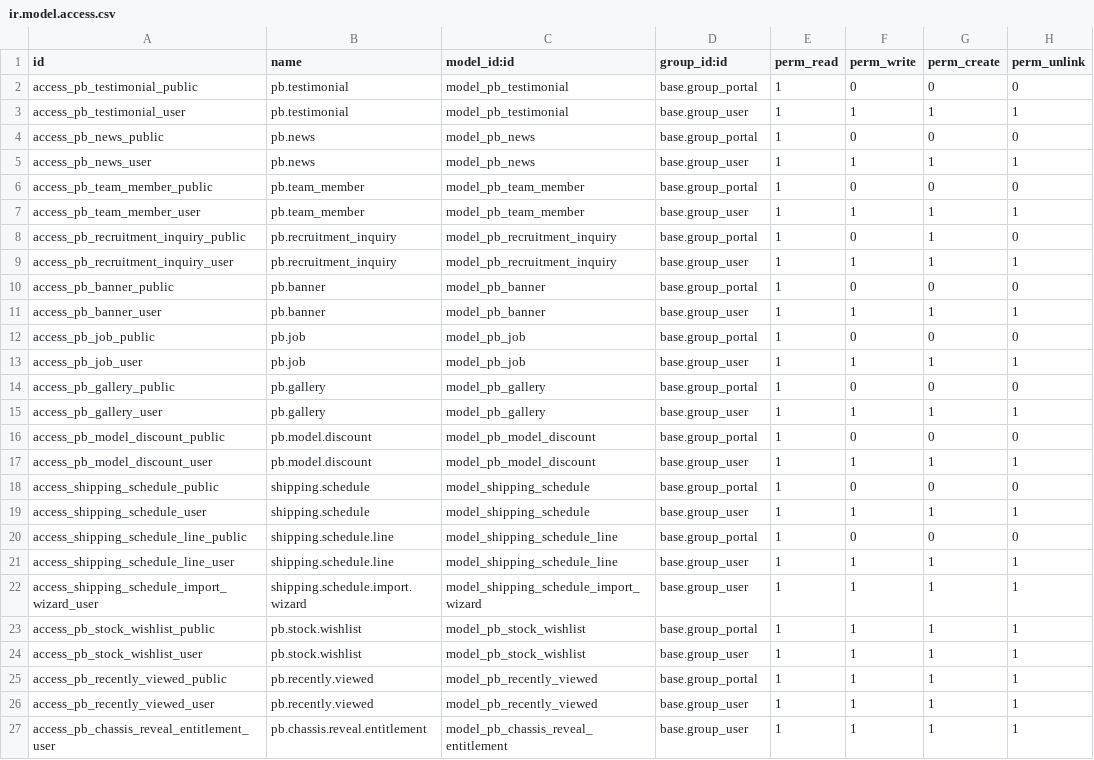
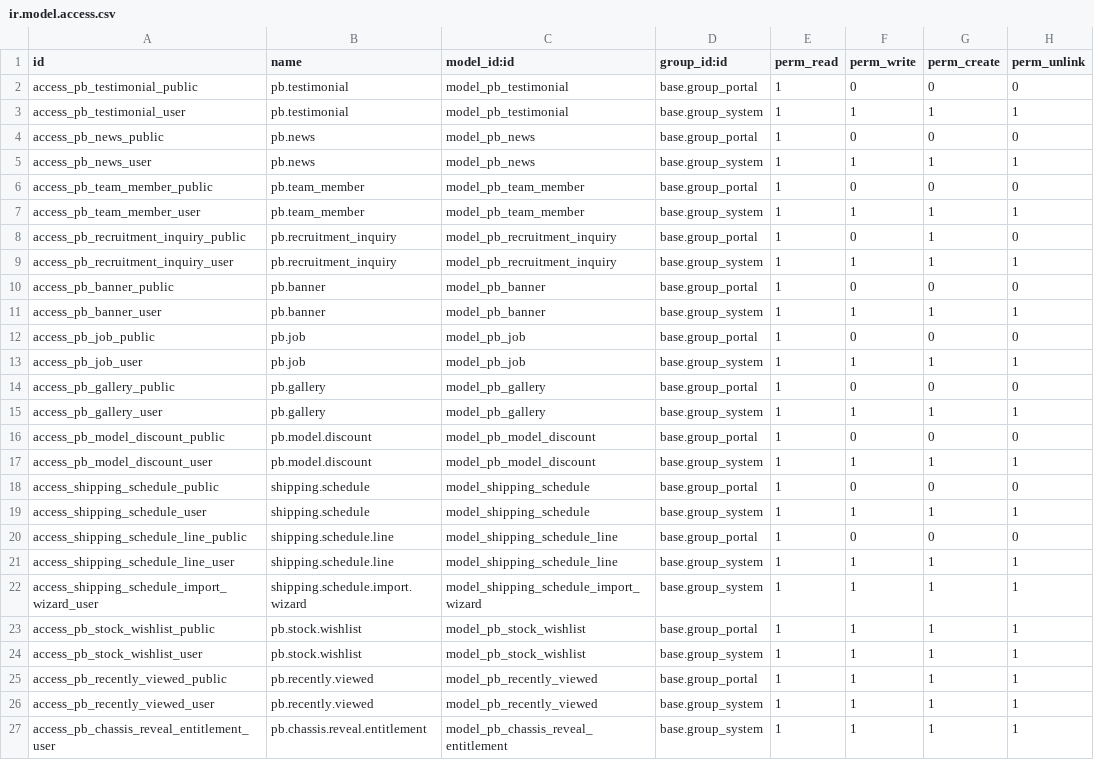
Before and after one commit to imranappdeveloper/pb-odoo-website, a CSV file: pb_website/security/ir.model.access.csv, drawn as a sheet.

Commit message:
refactor: restrict module access and menu visibility to system group only

```diff
--- a/pb_website/security/ir.model.access.csv
+++ b/pb_website/security/ir.model.access.csv
@@ -2,26 +2,26 @@ id,name,model_id:id,group_id:id,perm_read,perm_write,perm_create,perm_unlink
 access_pb_testimonial_public,pb.testimonial,model_pb_testimonial,base.group_portal,1,0,0,0
-access_pb_testimonial_user,pb.testimonial,model_pb_testimonial,base.group_user,1,1,1,1
+access_pb_testimonial_user,pb.testimonial,model_pb_testimonial,base.group_system,1,1,1,1
 access_pb_news_public,pb.news,model_pb_news,base.group_portal,1,0,0,0
-access_pb_news_user,pb.news,model_pb_news,base.group_user,1,1,1,1
+access_pb_news_user,pb.news,model_pb_news,base.group_system,1,1,1,1
 access_pb_team_member_public,pb.team_member,model_pb_team_member,base.group_portal,1,0,0,0
-access_pb_team_member_user,pb.team_member,model_pb_team_member,base.group_user,1,1,1,1
+access_pb_team_member_user,pb.team_member,model_pb_team_member,base.group_system,1,1,1,1
 access_pb_recruitment_inquiry_public,pb.recruitment_inquiry,model_pb_recruitment_inquiry,base.group_portal,1,0,1,0
-access_pb_recruitment_inquiry_user,pb.recruitment_inquiry,model_pb_recruitment_inquiry,base.group_user,1,1,1,1
+access_pb_recruitment_inquiry_user,pb.recruitment_inquiry,model_pb_recruitment_inquiry,base.group_system,1,1,1,1
 access_pb_banner_public,pb.banner,model_pb_banner,base.group_portal,1,0,0,0
-access_pb_banner_user,pb.banner,model_pb_banner,base.group_user,1,1,1,1
+access_pb_banner_user,pb.banner,model_pb_banner,base.group_system,1,1,1,1
 access_pb_job_public,pb.job,model_pb_job,base.group_portal,1,0,0,0
-access_pb_job_user,pb.job,model_pb_job,base.group_user,1,1,1,1
+access_pb_job_user,pb.job,model_pb_job,base.group_system,1,1,1,1
 access_pb_gallery_public,pb.gallery,model_pb_gallery,base.group_portal,1,0,0,0
-access_pb_gallery_user,pb.gallery,model_pb_gallery,base.group_user,1,1,1,1
+access_pb_gallery_user,pb.gallery,model_pb_gallery,base.group_system,1,1,1,1
 access_pb_model_discount_public,pb.model.discount,model_pb_model_discount,base.group_portal,1,0,0,0
-access_pb_model_discount_user,pb.model.discount,model_pb_model_discount,base.group_user,1,1,1,1
+access_pb_model_discount_user,pb.model.discount,model_pb_model_discount,base.group_system,1,1,1,1
 access_shipping_schedule_public,shipping.schedule,model_shipping_schedule,base.group_portal,1,0,0,0
-access_shipping_schedule_user,shipping.schedule,model_shipping_schedule,base.group_user,1,1,1,1
+access_shipping_schedule_user,shipping.schedule,model_shipping_schedule,base.group_system,1,1,1,1
 access_shipping_schedule_line_public,shipping.schedule.line,model_shipping_schedule_line,base.group_portal,1,0,0,0
-access_shipping_schedule_line_user,shipping.schedule.line,model_shipping_schedule_line,base.group_user,1,1,1,1
-access_shipping_schedule_import_wizard_user,shipping.schedule.import.wizard,model_shipping_schedule_import_wizard,base.group_user,1,1,1,1
+access_shipping_schedule_line_user,shipping.schedule.line,model_shipping_schedule_line,base.group_system,1,1,1,1
+access_shipping_schedule_import_wizard_user,shipping.schedule.import.wizard,model_shipping_schedule_import_wizard,base.group_system,1,1,1,1
 access_pb_stock_wishlist_public,pb.stock.wishlist,model_pb_stock_wishlist,base.group_portal,1,1,1,1
-access_pb_stock_wishlist_user,pb.stock.wishlist,model_pb_stock_wishlist,base.group_user,1,1,1,1
+access_pb_stock_wishlist_user,pb.stock.wishlist,model_pb_stock_wishlist,base.group_system,1,1,1,1
 access_pb_recently_viewed_public,pb.recently.viewed,model_pb_recently_viewed,base.group_portal,1,1,1,1
-access_pb_recently_viewed_user,pb.recently.viewed,model_pb_recently_viewed,base.group_user,1,1,1,1
-access_pb_chassis_reveal_entitlement_user,pb.chassis.reveal.entitlement,model_pb_chassis_reveal_entitlement,base.group_user,1,1,1,1
+access_pb_recently_viewed_user,pb.recently.viewed,model_pb_recently_viewed,base.group_system,1,1,1,1
+access_pb_chassis_reveal_entitlement_user,pb.chassis.reveal.entitlement,model_pb_chassis_reveal_entitlement,base.group_system,1,1,1,1
```
Also changed, not shown: 1 other file.
